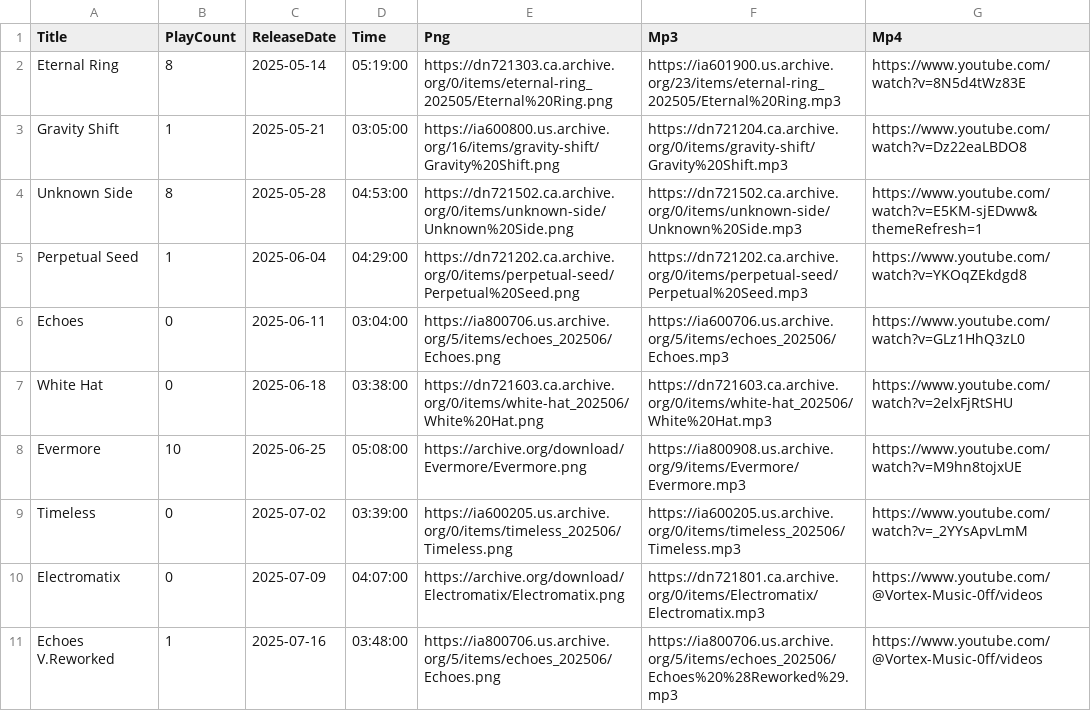
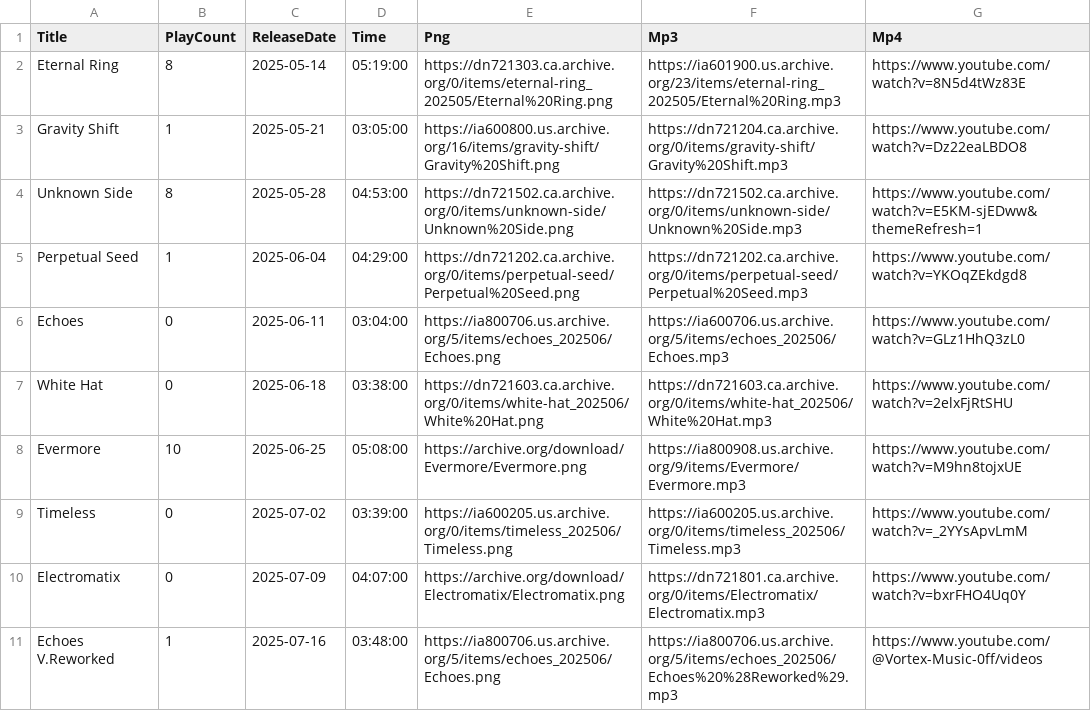
Before and after one commit to DJAZERTY/Vortex-Music-REPO, a CSV file: data/db.csv, drawn as a sheet.

Commit message:
Update db.csv

```diff
--- a/data/db.csv
+++ b/data/db.csv
@@ -9,3 +9,3 @@
 "Timeless","0","2025-07-02","03:39:00","https://ia600205.us.archive.org/0/items/timeless_202506/Timeless.png","https://ia600205.us.archive.org/0/items/timeless_202506/Timeless.mp3","https://www.youtube.com/watch?v=_2YYsApvLmM"
-"Electromatix","0","2025-07-09","04:07:00","https://archive.org/download/Electromatix/Electromatix.png","https://dn721801.ca.archive.org/0/items/Electromatix/Electromatix.mp3","https://www.youtube.com/@Vortex-Music-0ff/videos"
+"Electromatix","0","2025-07-09","04:07:00","https://archive.org/download/Electromatix/Electromatix.png","https://dn721801.ca.archive.org/0/items/Electromatix/Electromatix.mp3","https://www.youtube.com/watch?v=bxrFHO4Uq0Y"
 "Echoes V.Reworked","1","2025-07-16","03:48:00","https://ia800706.us.archive.org/5/items/echoes_202506/Echoes.png","https://ia800706.us.archive.org/5/items/echoes_202506/Echoes%20%28Reworked%29.mp3","https://www.youtube.com/@Vortex-Music-0ff/videos"
```
